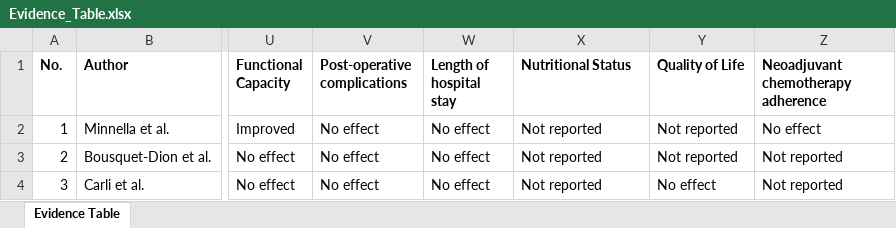
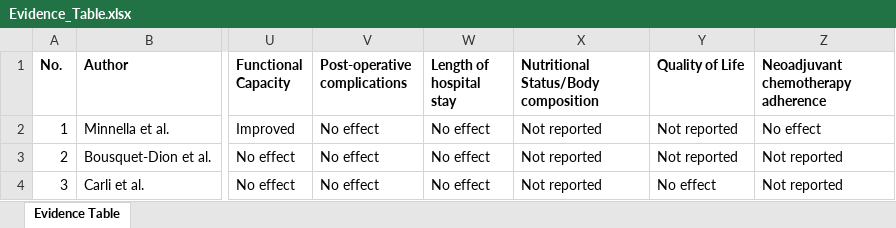
Before and after one commit to saramanaye/cancer_nutrition_evidence_review, an Excel workbook: data/Evidence_Table.xlsx, sheet Evidence Table, drawn as a sheet; only a part is shown, gaps mark what is left out; values as stored, in another font and other column widths than the file's, no borders; the diff names each change by its address in the sheet, - before the commit and + after, or states it on an @@ line.

Commit message:
update evidence table

```diff
--- a/data/Evidence_Table.xlsx (sheet Evidence Table)
+++ b/data/Evidence_Table.xlsx (sheet Evidence Table)
-X1: Nutritional Status
+X1: Nutritional Status/Body composition
```
Also changed, not shown: 3 other files.
